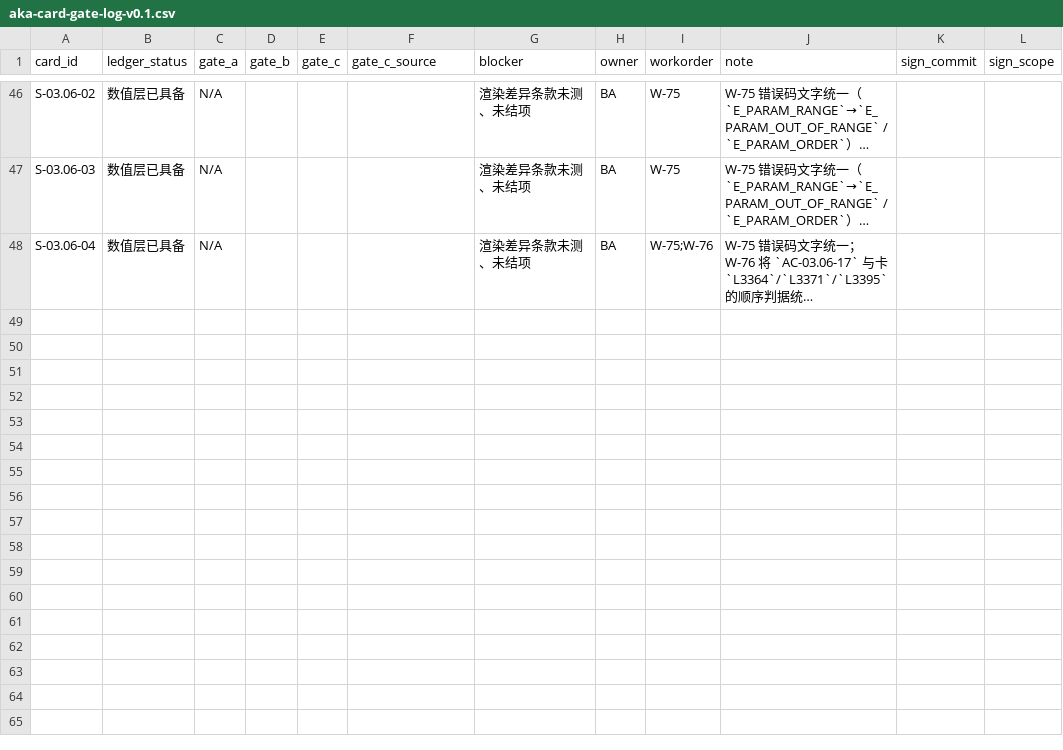
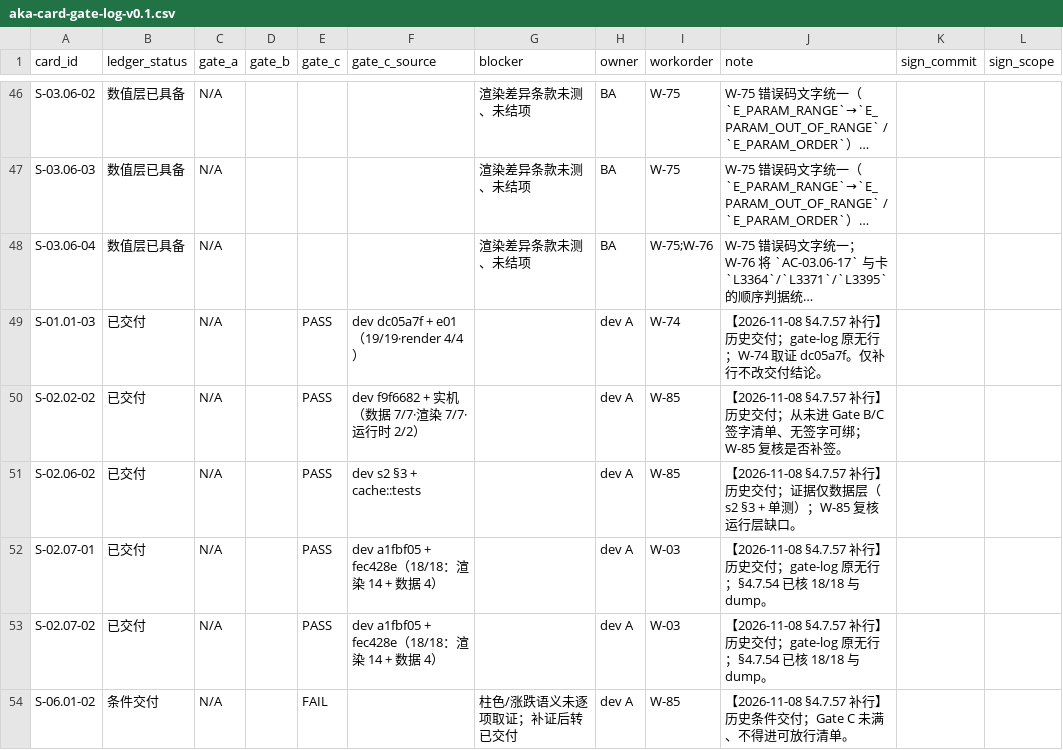
Before and after one commit to man-want-fly/aka, a CSV file: docs/qa/aka-card-gate-log-v0.1.csv, drawn as a sheet; only a part is shown, gaps mark what is left out; long unchanged cells end in …; the diff names each change by its address in the sheet, - before the commit and + after, or states it on an @@ line.

Commit message:
补齐 gate-log 缺行并加台账双向校验，定 dev2 合并窗口
6 张已交付/条件交付卡原先在 gate-log 无行（S-01.01-03、S-02.02-02、S-02.06-02、
S-02.07-01/02、S-06.01-02），本次建行但不新增签字、不改交付结论。
verify:gate-log 新增双向校验：台账 已交付/条件交付/已结项 无行即红；签字行在台账无卡即红。
S-02.06-01 重签四步清单落 W-81，dev2 合并窗口定在 P01-P04 完成当日 18:00 前。
剩余 3 张无签字与 S-09.01-01 台账漏行转 W-85，期限下一批次边界。

Sign-Invalidates: none

```diff
--- a/docs/qa/aka-card-gate-log-v0.1.csv
+++ b/docs/qa/aka-card-gate-log-v0.1.csv
+row 49: S-01.01-03 | 已交付 | N/A |  | PASS | dev dc05a7f + e01（19/19·render 4/4） |  | dev A | W-74 | 【2026-11-08 §4.7.57 补行】历史交付；gate-log 原无行；W-74 取证 dc05a7f。仅补行不改交付结论。
+row 50: S-02.02-02 | 已交付 | N/A |  | PASS | dev f9f6682 + 实机（数据 7/7·渲染 7/7·运行时 2/2） |  | dev A | W-85 | 【2026-11-08 §4.7.57 补行】历史交付；从未进 Gate B/C 签字清单、无签字可绑；W-85 复核是否补签。
+row 51: S-02.06-02 | 已交付 | N/A |  | PASS | dev s2 §3 + cache::tests |  | dev A | W-85 | 【2026-11-08 §4.7.57 补行】历史交付；证据仅数据层（s2 §3 + 单测）；W-85 复核运行层缺口。
+row 52: S-02.07-01 | 已交付 | N/A |  | PASS | dev a1fbf05 + fec428e（18/18：渲染 14 + 数据 4） |  | dev A | W-03 | 【2026-11-08 §4.7.57 补行】历史交付；gate-log 原无行；§4.7.54 已核 18/18 与 dump。
+row 53: S-02.07-02 | 已交付 | N/A |  | PASS | dev a1fbf05 + fec428e（18/18：渲染 14 + 数据 4） |  | dev A | W-03 | 【2026-11-08 §4.7.57 补行】历史交付；gate-log 原无行；§4.7.54 已核 18/18 与 dump。
+row 54: S-06.01-02 | 条件交付 | N/A |  | FAIL |  | 柱色/涨跌语义未逐项取证；补证后转已交付 | dev A | W-85 | 【2026-11-08 §4.7.57 补行】历史条件交付；Gate C 未满、不得进可放行清单。
```
Also changed, not shown: 3 other files.
